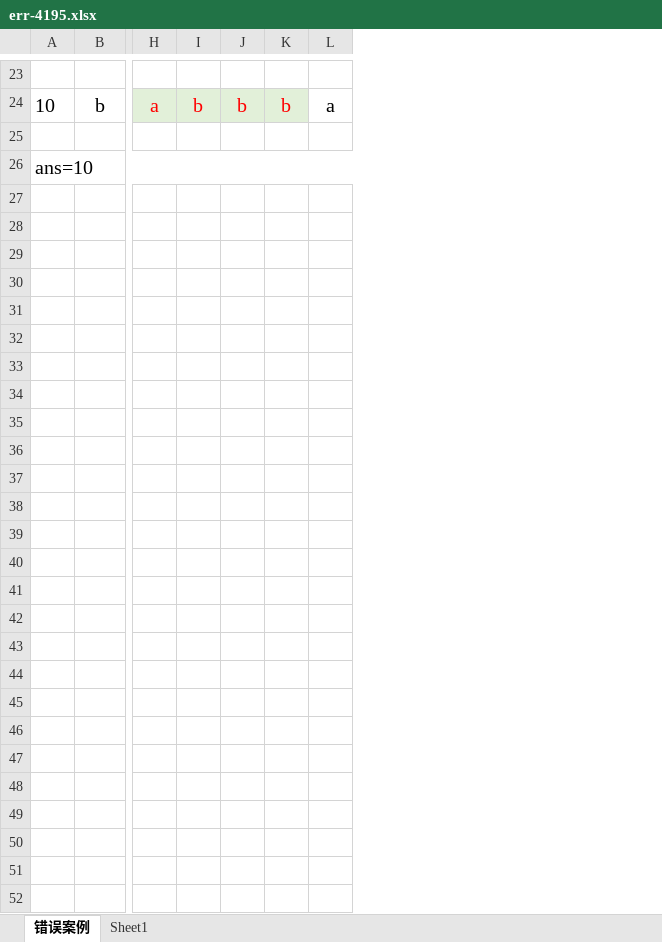
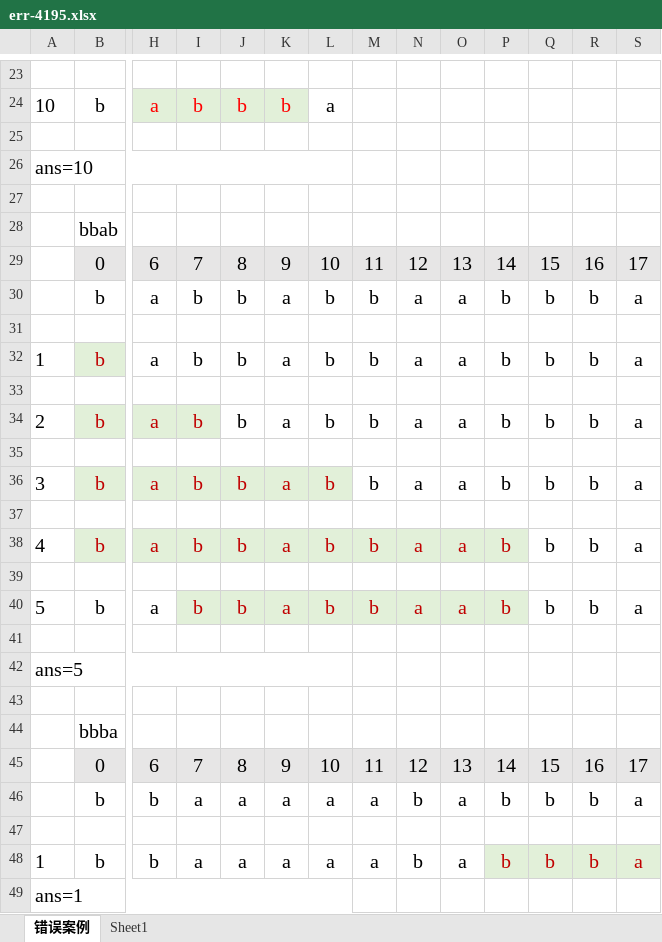
Before and after one commit to gzshawnliang/competitive-programming, an Excel workbook: myCpps_2020/CF_113B_Petr#/err-4195.xlsx, sheet 错误案例, drawn as a sheet; only a part is shown, gaps mark what is left out; values as stored, in another font and other column widths than the file's, no borders; rows hold the shown columns only; the diff names each change by its address in the sheet, - before the commit and + after, or states it on an @@ line.

```diff
--- a/myCpps_2020/CF_113B_Petr#/err-4195.xlsx (sheet 错误案例)
+++ b/myCpps_2020/CF_113B_Petr#/err-4195.xlsx (sheet 错误案例)
+column M, empty
+column N, empty
+column O, empty
+column P, empty
+column Q, empty
+column R, empty
+column S, empty
+row 27: (empty)
+row 28:  | bbab
+row 29:  | 0 | 6 | 7 | 8 | 9 | 10 | 11 | 12 | 13 | 14 | 15 | 16 | 17
+row 30:  | b | a | b | b | a | b | b | a | a | b | b | b | a
+row 31: (empty)
+row 32: 1 | b | a | b | b | a | b | b | a | a | b | b | b | a
+row 33: (empty)
+row 34: 2 | b | a | b | b | a | b | b | a | a | b | b | b | a
+row 35: (empty)
+row 36: 3 | b | a | b | b | a | b | b | a | a | b | b | b | a
+row 37: (empty)
+row 38: 4 | b | a | b | b | a | b | b | a | a | b | b | b | a
+row 39: (empty)
+row 40: 5 | b | a | b | b | a | b | b | a | a | b | b | b | a
+row 41: (empty)
+row 42: ans=5
+row 43: (empty)
+row 44:  | bbba
+row 45:  | 0 | 6 | 7 | 8 | 9 | 10 | 11 | 12 | 13 | 14 | 15 | 16 | 17
+row 46:  | b | b | a | a | a | a | a | b | a | b | b | b | a
+row 47: (empty)
+row 48: 1 | b | b | a | a | a | a | a | b | a | b | b | b | a
+row 49: ans=1
```
Also changed, not shown: other2/thomas/hashing/CF_7D_PalindromeDegree/CF_7D_PalindromeDegree.xlsx, 29 other files.
